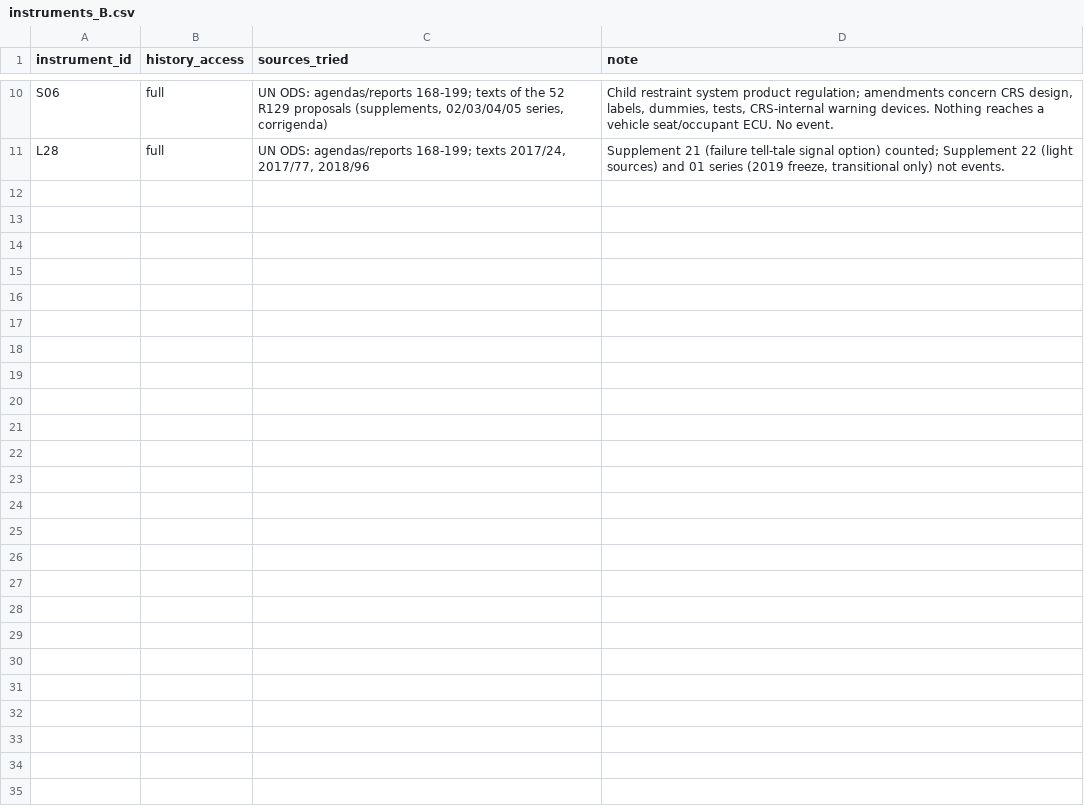
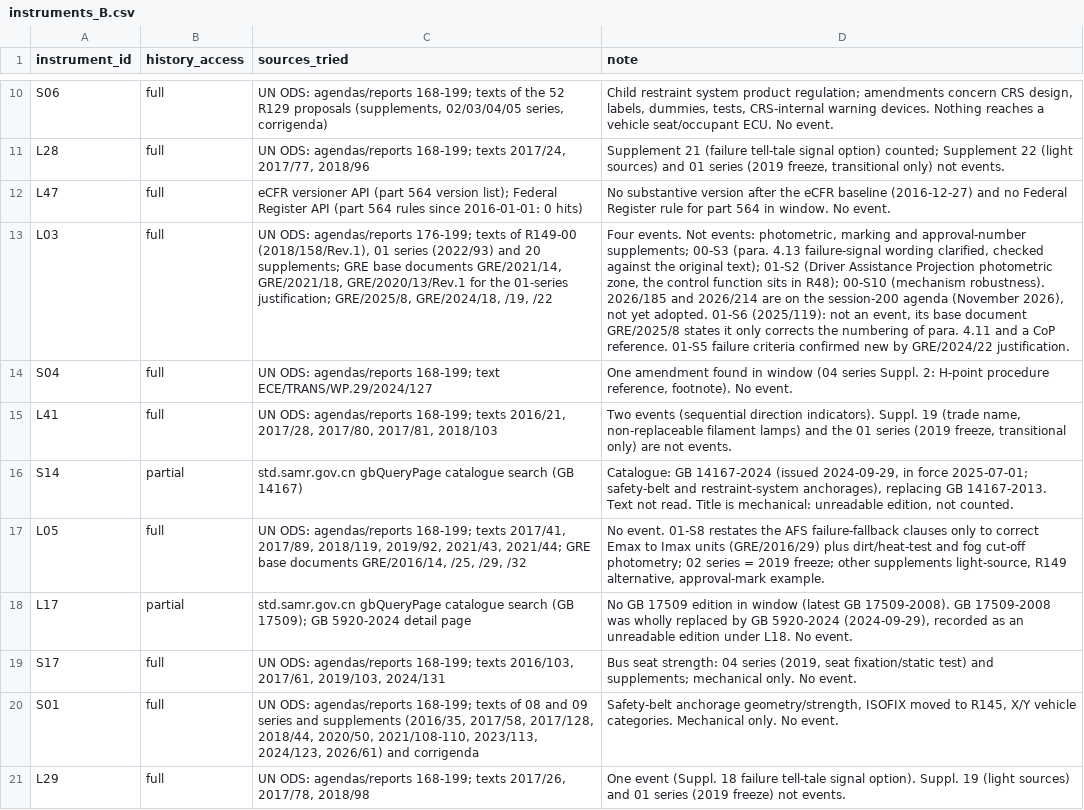
Before and after one commit to kylefoxaustin/battery-soh-finetune, a CSV file: results/L1B/instruments_B.csv, drawn as a sheet; only a part is shown, gaps mark what is left out; the diff names each change by its address in the sheet, - before the commit and + after, or states it on an @@ line.

```diff
--- a/results/L1B/instruments_B.csv
+++ b/results/L1B/instruments_B.csv
+row 12: L47 | full | eCFR versioner API (part 564 version list); Federal Register API (part 564 rules since 2016-01-01: 0 hits) | No substantive version after the eCFR baseline (2016-12-27) and no Federal Register rule for part 564 in window. No event.
+row 13: L03 | full | UN ODS: agendas/reports 176-199; texts of R149-00 (2018/158/Rev.1), 01 series (2022/93) and 20 supplements; GRE base documents GRE/2021/14, GRE/2021/18, GRE/2020/13/Rev.1 for the 01-series justification; GRE/2025/8, GRE/2024/18, /19, /22 | Four events. Not events: photometric, marking and approval-number supplements; 00-S3 (para. 4.13 failure-signal wording clarified, checked against the original text); 01-S2 (Driver Assistance Projection photometric zone, the control function sits in R48); 00-S10 (mechanism robustness). 2026/185 and 2026/214 are on the session-200 agenda (November 2026), not yet adopted. 01-S6 (2025/119): not an event, its base document GRE/2025/8 states it only corrects the numbering of para. 4.11 and a CoP reference. 01-S5 failure criteria confirmed new by GRE/2024/22 justification.
+row 14: S04 | full | UN ODS: agendas/reports 168-199; text ECE/TRANS/WP.29/2024/127 | One amendment found in window (04 series Suppl. 2: H-point procedure reference, footnote). No event.
+row 15: L41 | full | UN ODS: agendas/reports 168-199; texts 2016/21, 2017/28, 2017/80, 2017/81, 2018/103 | Two events (sequential direction indicators). Suppl. 19 (trade name, non-replaceable filament lamps) and the 01 series (2019 freeze, transitional only) are not events.
+row 16: S14 | partial | std.samr.gov.cn gbQueryPage catalogue search (GB 14167) | Catalogue: GB 14167-2024 (issued 2024-09-29, in force 2025-07-01; safety-belt and restraint-system anchorages), replacing GB 14167-2013. Text not read. Title is mechanical: unreadable edition, not counted.
+row 17: L05 | full | UN ODS: agendas/reports 168-199; texts 2017/41, 2017/89, 2018/119, 2019/92, 2021/43, 2021/44; GRE base documents GRE/2016/14, /25, /29, /32 | No event. 01-S8 restates the AFS failure-fallback clauses only to correct Emax to Imax units (GRE/2016/29) plus dirt/heat-test and fog cut-off photometry; 02 series = 2019 freeze; other supplements light-source, R149 alternative, approval-mark example.
+row 18: L17 | partial | std.samr.gov.cn gbQueryPage catalogue search (GB 17509); GB 5920-2024 detail page | No GB 17509 edition in window (latest GB 17509-2008). GB 17509-2008 was wholly replaced by GB 5920-2024 (2024-09-29), recorded as an unreadable edition under L18. No event.
+row 19: S17 | full | UN ODS: agendas/reports 168-199; texts 2016/103, 2017/61, 2019/103, 2024/131 | Bus seat strength: 04 series (2019, seat fixation/static test) and supplements; mechanical only. No event.
+row 20: S01 | full | UN ODS: agendas/reports 168-199; texts of 08 and 09 series and supplements (2016/35, 2017/58, 2017/128, 2018/44, 2020/50, 2021/108-110, 2023/113, 2024/123, 2026/61) and corrigenda | Safety-belt anchorage geometry/strength, ISOFIX moved to R145, X/Y vehicle categories. Mechanical only. No event.
+row 21: L29 | full | UN ODS: agendas/reports 168-199; texts 2017/26, 2017/78, 2018/98 | One event (Suppl. 18 failure tell-tale signal option). Suppl. 19 (light sources) and 01 series (2019 freeze) not events.
```
Also changed, not shown: results/L1B/ledger_B.csv, 1 other file.
